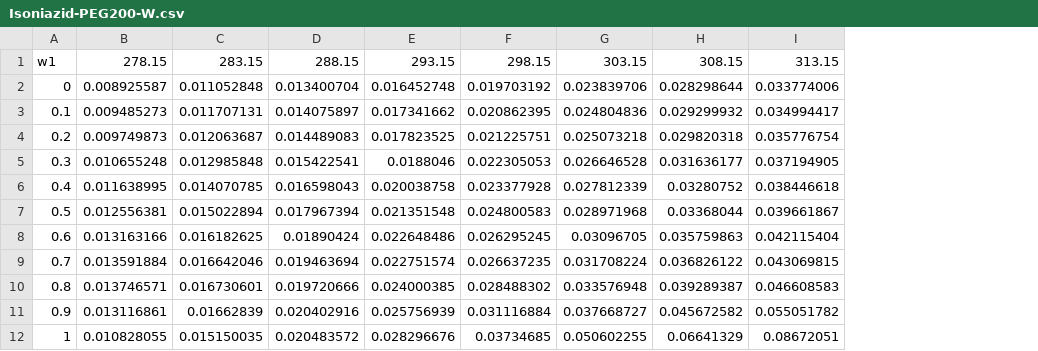
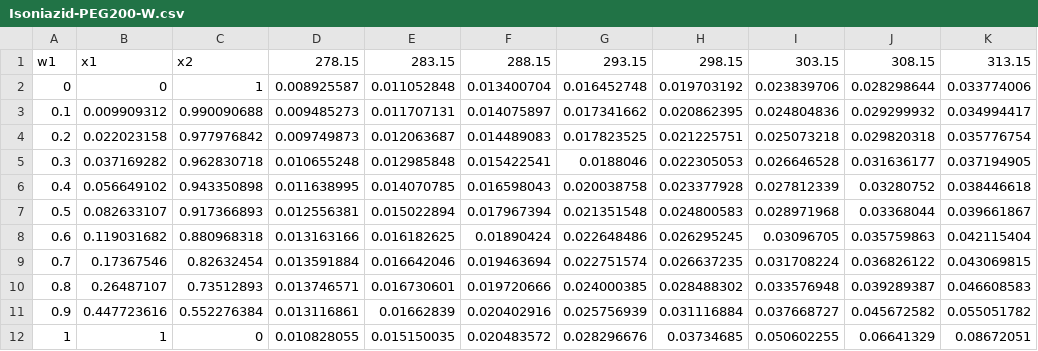
Before and after one commit to SolubilityGroup/Solubility_Models_Library, a CSV file: Published Data/Isoniazid-PEG200-W/Isoniazid-PEG200-W.csv, drawn as a sheet; only a part is shown; the diff names each change by its address in the sheet, - before the commit and + after, or states it on an @@ line.

Commit message:
Update Isoniazid-PEG200-W.csv

```diff
--- a/Published Data/Isoniazid-PEG200-W/Isoniazid-PEG200-W.csv
+++ b/Published Data/Isoniazid-PEG200-W/Isoniazid-PEG200-W.csv
+column B, rows 1-12: x1 | 0 | 0.009909312 | 0.022023158 | 0.037169282 | 0.056649102 | 0.082633107 | 0.119031682 | 0.17367546 | 0.26487107 | 0.447723616 | 1
+column C, rows 1-12: x2 | 1 | 0.990090688 | 0.977976842 | 0.962830718 | 0.943350898 | 0.917366893 | 0.880968318 | 0.82632454 | 0.73512893 | 0.552276384 | 0
```
